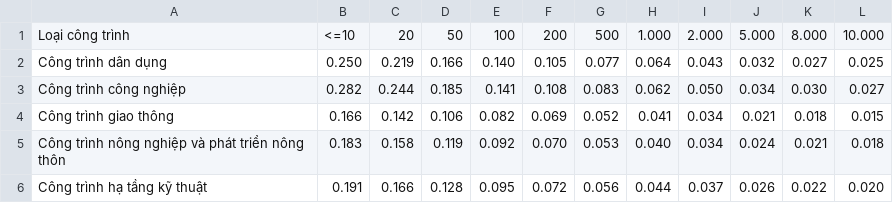
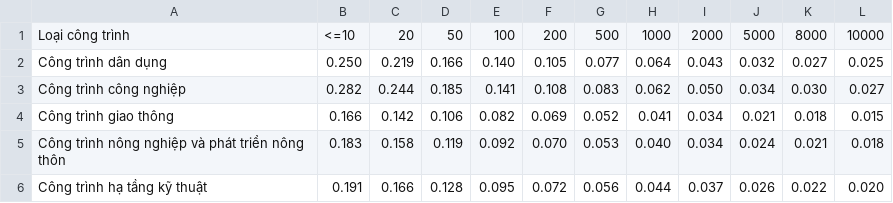
Before and after one commit to DatTwenty3/aulac_pdf_processing, a CSV file: data/chi_phi_tham_tra_du_toan_xay_dung.csv, drawn as a sheet.

```diff
--- a/data/chi_phi_tham_tra_du_toan_xay_dung.csv
+++ b/data/chi_phi_tham_tra_du_toan_xay_dung.csv
@@ -1,2 +1,2 @@
-Loại công trình,<=10,20,50,100,200,500,1.000,2.000,5.000,8.000,10.000
+Loại công trình,<=10,20,50,100,200,500,1000,2000,5000,8000,10000
 "Công trình dân dụng",0.250,0.219,0.166,0.140,0.105,0.077,0.064,0.043,0.032,0.027,0.025
```
Also changed, not shown: data/chi_phi_lap_ho_so_moi_thau_danh_gia_thau_thi_cong_xd.csv, data/chi_phi_lap_nghien_cuu_kha_thi.csv, 6 other files.
